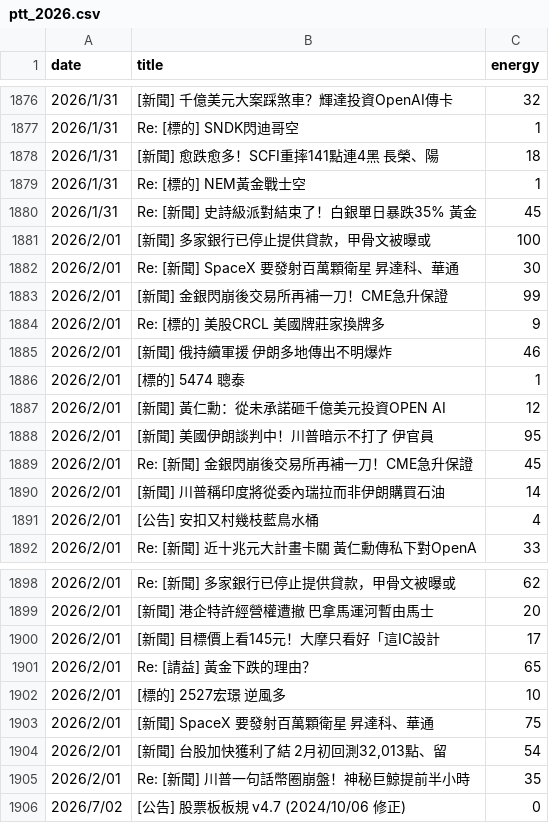
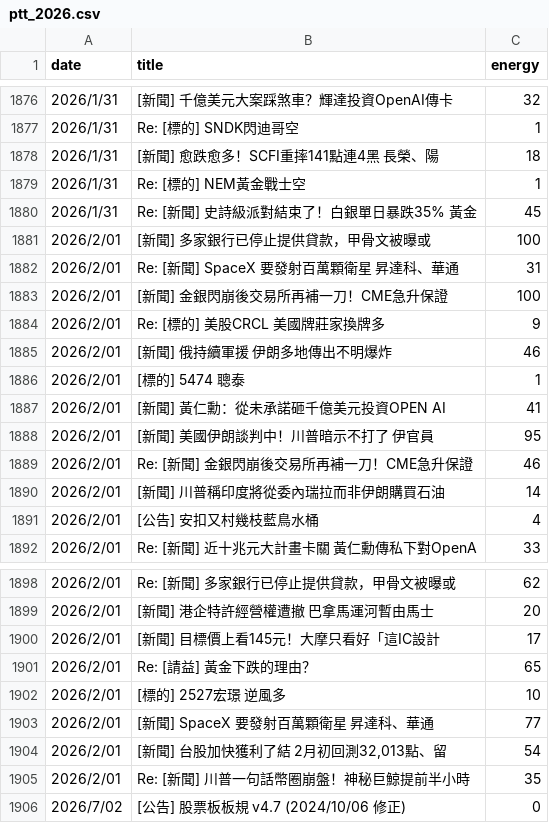
Before and after one commit to xxcyl/ptt_stock_crawler, a CSV file: ptt_2026.csv, drawn as a sheet; only a part is shown, gaps mark what is left out.

```diff
--- a/ptt_2026.csv
+++ b/ptt_2026.csv
@@ -1881,4 +1881,4 @@
 2026/2/01,[新聞] 多家銀行已停止提供貸款，甲骨文被曝或,100
-2026/2/01,Re: [新聞] SpaceX 要發射百萬顆衛星 昇達科、華通,30
-2026/2/01,[新聞] 金銀閃崩後交易所再補一刀！CME急升保證,99
+2026/2/01,Re: [新聞] SpaceX 要發射百萬顆衛星 昇達科、華通,31
+2026/2/01,[新聞] 金銀閃崩後交易所再補一刀！CME急升保證,100
 2026/2/01,Re: [標的] 美股CRCL 美國牌莊家換牌多,9
@@ -1886,5 +1886,5 @@
 2026/2/01,[標的] 5474 聰泰,1
-2026/2/01,[新聞] 黃仁勳：從未承諾砸千億美元投資OPEN AI,12
+2026/2/01,[新聞] 黃仁勳：從未承諾砸千億美元投資OPEN AI,41
 2026/2/01,[新聞] 美國伊朗談判中！川普暗示不打了 伊官員,95
-2026/2/01,Re: [新聞] 金銀閃崩後交易所再補一刀！CME急升保證,45
+2026/2/01,Re: [新聞] 金銀閃崩後交易所再補一刀！CME急升保證,46
 2026/2/01,[新聞] 川普稱印度將從委內瑞拉而非伊朗購買石油,14
@@ -1902,3 +1902,3 @@
 2026/2/01,[標的] 2527宏璟 逆風多,10
-2026/2/01,[新聞] SpaceX 要發射百萬顆衛星 昇達科、華通,75
+2026/2/01,[新聞] SpaceX 要發射百萬顆衛星 昇達科、華通,77
 2026/2/01,"[新聞] 台股加快獲利了結 2月初回測32,013點、留",54
```
Also changed, not shown: 1 other file.
